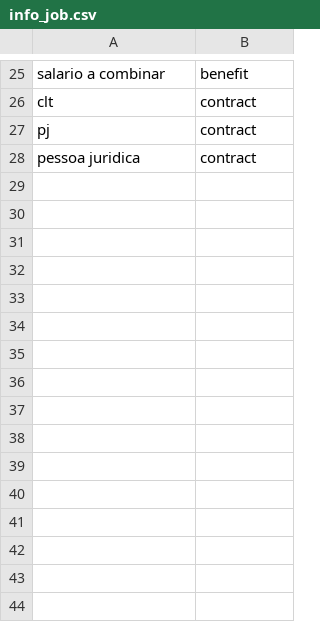
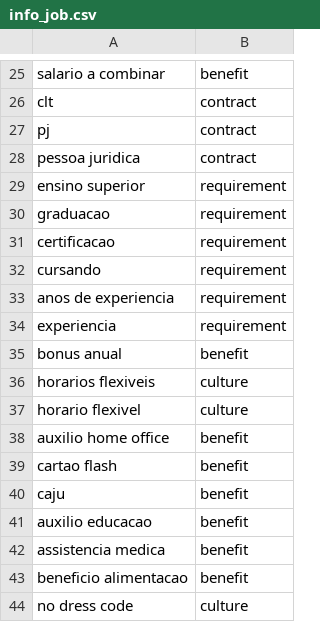
Before and after one commit to pedrohgoncalvess/jobanalytics, a CSV file: datasets/info_job.csv, drawn as a sheet; only a part is shown, gaps mark what is left out.

Commit message:
incrementing datasets

```diff
--- a/datasets/info_job.csv
+++ b/datasets/info_job.csv
@@ -28 +28,17 @@ pj;contract
 pessoa juridica;contract
+ensino superior;requirement
+graduacao;requirement
+certificacao;requirement
+cursando;requirement
+anos de experiencia;requirement
+experiencia;requirement
+bonus anual;benefit
+horarios flexiveis;culture
+horario flexivel;culture
+auxilio home office;benefit
+cartao flash;benefit
+caju;benefit
+auxilio educacao;benefit
+assistencia medica;benefit
+beneficio alimentacao;benefit
+no dress code;culture
```
Also changed, not shown: datasets/tecnologies_dataset.csv, 1 other file.
